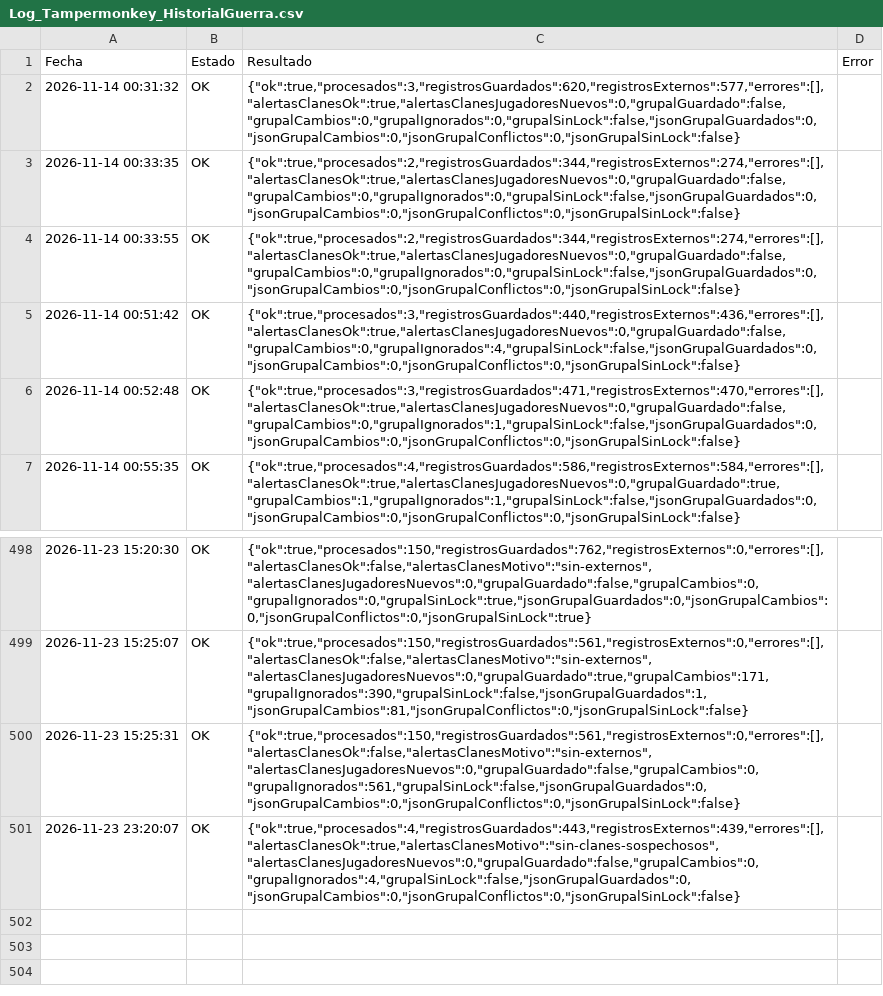
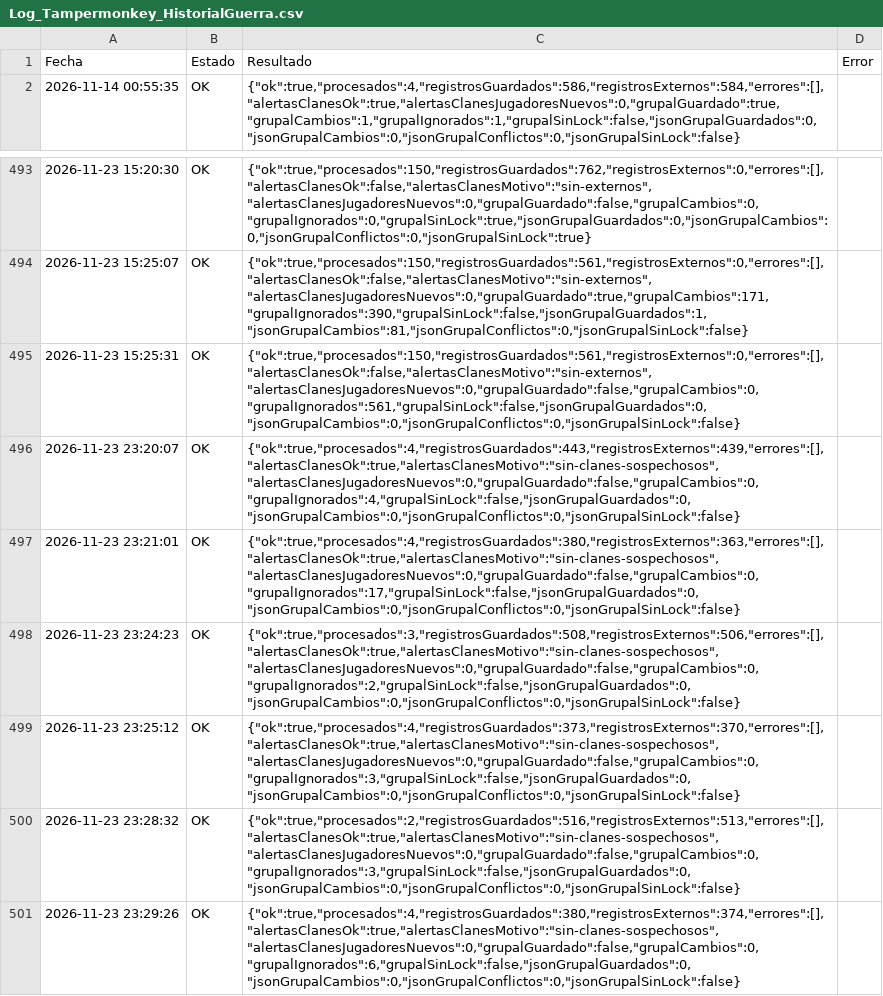
Before and after one commit to GrupoTerna/Backend, a CSV file: Datos descargados/CSV/Tampermonkey/Log_Tampermonkey_HistorialGuerra.csv, drawn as a sheet; only a part is shown, gaps mark what is left out.

```diff
--- a/Datos descargados/CSV/Tampermonkey/Log_Tampermonkey_HistorialGuerra.csv
+++ b/Datos descargados/CSV/Tampermonkey/Log_Tampermonkey_HistorialGuerra.csv
@@ -1,7 +1,2 @@
 Fecha,Estado,Resultado,Error
-2026-11-14 00:31:32,OK,"{""ok"":true,""procesados"":3,""registrosGuardados"":620,""registrosExternos"":577,""errores"":[],""alertasClanesOk"":true,""alertasClanesJugadoresNuevos"":0,""grupalGuardado"":false,""grupalCambios"":0,""grupalIgnorados"":0,""grupalSinLock"":false,""jsonGrupalGuardados"":0,""jsonGrupalCambios"":0,""jsonGrupalConflictos"":0,""jsonGrupalSinLock"":false}",
-2026-11-14 00:33:35,OK,"{""ok"":true,""procesados"":2,""registrosGuardados"":344,""registrosExternos"":274,""errores"":[],""alertasClanesOk"":true,""alertasClanesJugadoresNuevos"":0,""grupalGuardado"":false,""grupalCambios"":0,""grupalIgnorados"":0,""grupalSinLock"":false,""jsonGrupalGuardados"":0,""jsonGrupalCambios"":0,""jsonGrupalConflictos"":0,""jsonGrupalSinLock"":false}",
-2026-11-14 00:33:55,OK,"{""ok"":true,""procesados"":2,""registrosGuardados"":344,""registrosExternos"":274,""errores"":[],""alertasClanesOk"":true,""alertasClanesJugadoresNuevos"":0,""grupalGuardado"":false,""grupalCambios"":0,""grupalIgnorados"":0,""grupalSinLock"":false,""jsonGrupalGuardados"":0,""jsonGrupalCambios"":0,""jsonGrupalConflictos"":0,""jsonGrupalSinLock"":false}",
-2026-11-14 00:51:42,OK,"{""ok"":true,""procesados"":3,""registrosGuardados"":440,""registrosExternos"":436,""errores"":[],""alertasClanesOk"":true,""alertasClanesJugadoresNuevos"":0,""grupalGuardado"":false,""grupalCambios"":0,""grupalIgnorados"":4,""grupalSinLock"":false,""jsonGrupalGuardados"":0,""jsonGrupalCambios"":0,""jsonGrupalConflictos"":0,""jsonGrupalSinLock"":false}",
-2026-11-14 00:52:48,OK,"{""ok"":true,""procesados"":3,""registrosGuardados"":471,""registrosExternos"":470,""errores"":[],""alertasClanesOk"":true,""alertasClanesJugadoresNuevos"":0,""grupalGuardado"":false,""grupalCambios"":0,""grupalIgnorados"":1,""grupalSinLock"":false,""jsonGrupalGuardados"":0,""jsonGrupalCambios"":0,""jsonGrupalConflictos"":0,""jsonGrupalSinLock"":false}",
 2026-11-14 00:55:35,OK,"{""ok"":true,""procesados"":4,""registrosGuardados"":586,""registrosExternos"":584,""errores"":[],""alertasClanesOk"":true,""alertasClanesJugadoresNuevos"":0,""grupalGuardado"":true,""grupalCambios"":1,""grupalIgnorados"":1,""grupalSinLock"":false,""jsonGrupalGuardados"":0,""jsonGrupalCambios"":0,""jsonGrupalConflictos"":0,""jsonGrupalSinLock"":false}",
@@ -501 +496,6 @@ Fecha,Estado,Resultado,Error
 2026-11-23 23:20:07,OK,"{""ok"":true,""procesados"":4,""registrosGuardados"":443,""registrosExternos"":439,""errores"":[],""alertasClanesOk"":true,""alertasClanesMotivo"":""sin-clanes-sospechosos"",""alertasClanesJugadoresNuevos"":0,""grupalGuardado"":false,""grupalCambios"":0,""grupalIgnorados"":4,""grupalSinLock"":false,""jsonGrupalGuardados"":0,""jsonGrupalCambios"":0,""jsonGrupalConflictos"":0,""jsonGrupalSinLock"":false}",
+2026-11-23 23:21:01,OK,"{""ok"":true,""procesados"":4,""registrosGuardados"":380,""registrosExternos"":363,""errores"":[],""alertasClanesOk"":true,""alertasClanesMotivo"":""sin-clanes-sospechosos"",""alertasClanesJugadoresNuevos"":0,""grupalGuardado"":false,""grupalCambios"":0,""grupalIgnorados"":17,""grupalSinLock"":false,""jsonGrupalGuardados"":0,""jsonGrupalCambios"":0,""jsonGrupalConflictos"":0,""jsonGrupalSinLock"":false}",
+2026-11-23 23:24:23,OK,"{""ok"":true,""procesados"":3,""registrosGuardados"":508,""registrosExternos"":506,""errores"":[],""alertasClanesOk"":true,""alertasClanesMotivo"":""sin-clanes-sospechosos"",""alertasClanesJugadoresNuevos"":0,""grupalGuardado"":false,""grupalCambios"":0,""grupalIgnorados"":2,""grupalSinLock"":false,""jsonGrupalGuardados"":0,""jsonGrupalCambios"":0,""jsonGrupalConflictos"":0,""jsonGrupalSinLock"":false}",
+2026-11-23 23:25:12,OK,"{""ok"":true,""procesados"":4,""registrosGuardados"":373,""registrosExternos"":370,""errores"":[],""alertasClanesOk"":true,""alertasClanesMotivo"":""sin-clanes-sospechosos"",""alertasClanesJugadoresNuevos"":0,""grupalGuardado"":false,""grupalCambios"":0,""grupalIgnorados"":3,""grupalSinLock"":false,""jsonGrupalGuardados"":0,""jsonGrupalCambios"":0,""jsonGrupalConflictos"":0,""jsonGrupalSinLock"":false}",
+2026-11-23 23:28:32,OK,"{""ok"":true,""procesados"":2,""registrosGuardados"":516,""registrosExternos"":513,""errores"":[],""alertasClanesOk"":true,""alertasClanesMotivo"":""sin-clanes-sospechosos"",""alertasClanesJugadoresNuevos"":0,""grupalGuardado"":false,""grupalCambios"":0,""grupalIgnorados"":3,""grupalSinLock"":false,""jsonGrupalGuardados"":0,""jsonGrupalCambios"":0,""jsonGrupalConflictos"":0,""jsonGrupalSinLock"":false}",
+2026-11-23 23:29:26,OK,"{""ok"":true,""procesados"":4,""registrosGuardados"":380,""registrosExternos"":374,""errores"":[],""alertasClanesOk"":true,""alertasClanesMotivo"":""sin-clanes-sospechosos"",""alertasClanesJugadoresNuevos"":0,""grupalGuardado"":false,""grupalCambios"":0,""grupalIgnorados"":6,""grupalSinLock"":false,""jsonGrupalGuardados"":0,""jsonGrupalCambios"":0,""jsonGrupalConflictos"":0,""jsonGrupalSinLock"":false}",
```
Also changed, not shown: Datos descargados/CSV/Tampermonkey/Log_Tampermonkey_ImportarNuevos.csv, Datos descargados/CSV/Tampermonkey/Visitas_Perfil.csv, 2 other files.
